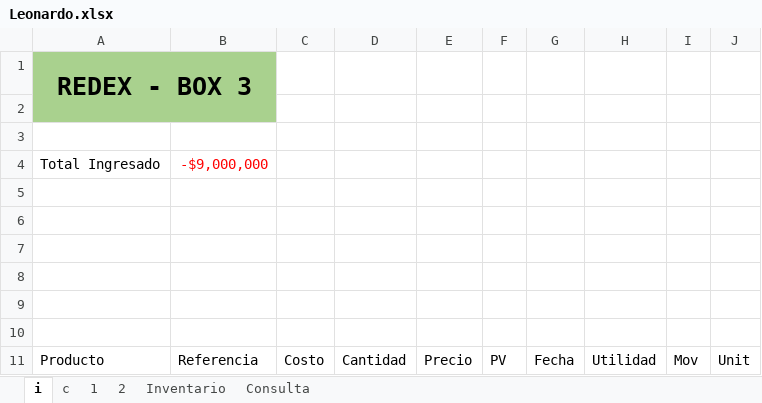
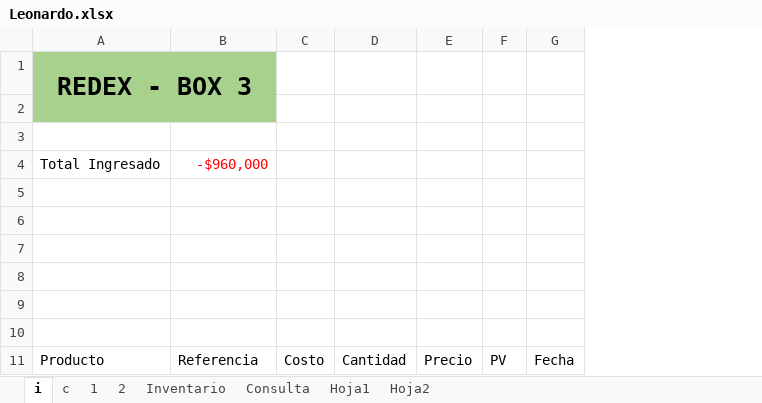
Before and after one commit to armandLizarazo/gtech, an Excel workbook: leonardo/Leonardo.xlsx, sheet i, drawn as a sheet; only a part is shown; values as stored, in another font and other column widths than the file's, no borders; table styles not drawn; removed rows and columns are numbered as before the commit, all else as after; the diff covers the shown part only; the diff names each change by its address in the sheet, - before the commit and + after, or states it on an @@ line.

```diff
--- a/leonardo/Leonardo.xlsx (sheet i)
+++ b/leonardo/Leonardo.xlsx (sheet i)
+sheet tab: Hoja1
+sheet tab: Hoja2
@@ column H hidden, row 11: Utilidad @@
@@ column I hidden, row 11: Mov @@
@@ column J hidden, row 11: Unit @@
-B4: -$9,000,000
+B4: -$960,000
```
Also changed, not shown: other rows of this sheet, sheet Inventario, sheet Consulta, sheet 1, sheet c, hidden cells, 2 other files.
